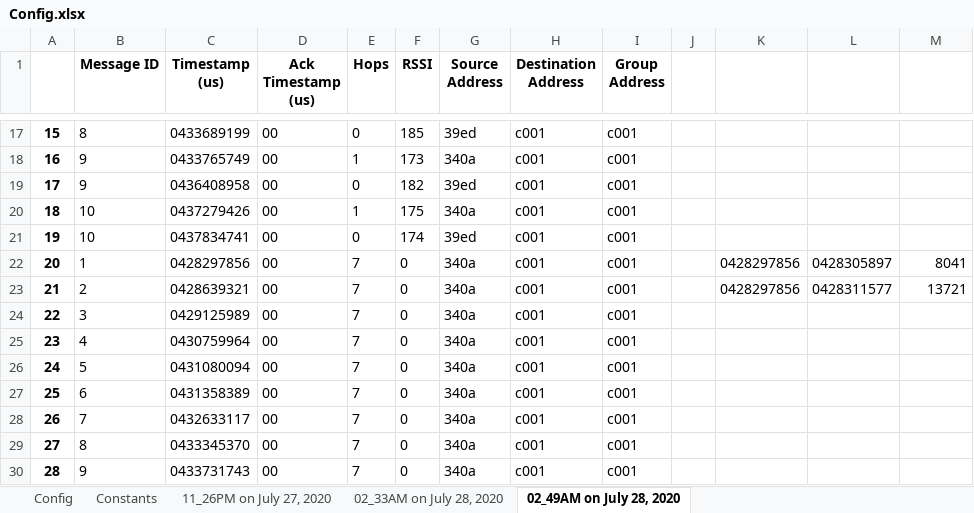
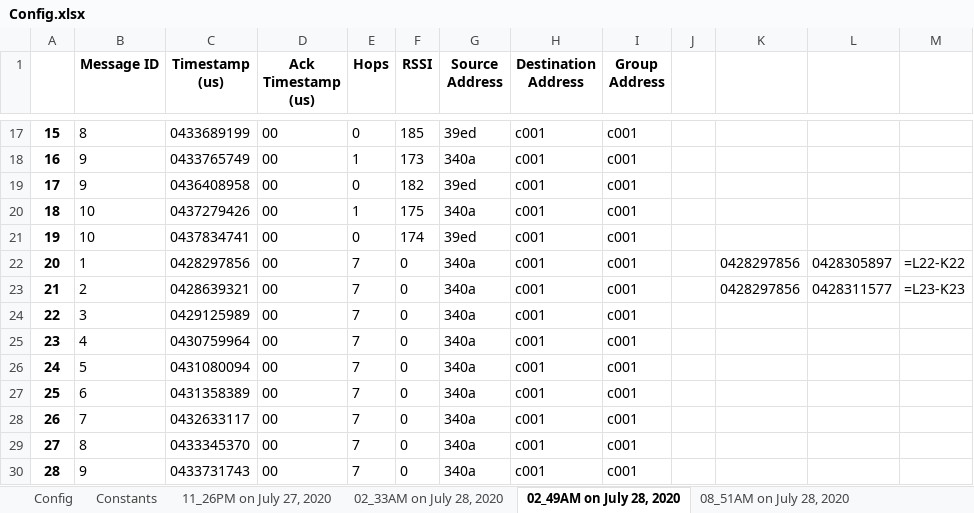
Before and after one commit to Rouben94/P6_Software, an Excel workbook: Benchmark Managment/Config.xlsx, sheet 02_49AM on July 28, 2020, drawn as a sheet; only a part is shown, gaps mark what is left out; values as stored, in another font and other column widths than the file's, no borders; formulas without a stored value are shown as written; the diff names each change by its address in the sheet, - before the commit and + after, or states it on an @@ line.

```diff
--- a/Benchmark Managment/Config.xlsx (sheet 02_49AM on July 28, 2020)
+++ b/Benchmark Managment/Config.xlsx (sheet 02_49AM on July 28, 2020)
+sheet tab: 08_51AM on July 28, 2020
-M22: 8041
+M22: =L22-K22
-M23: 13721
+M23: =L23-K23
```
Also changed, not shown: sheet Config, 4 other files.
